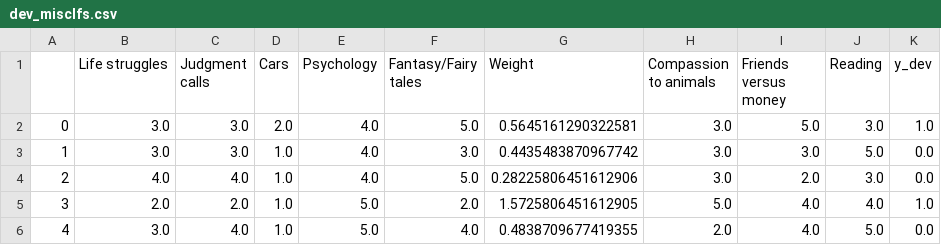
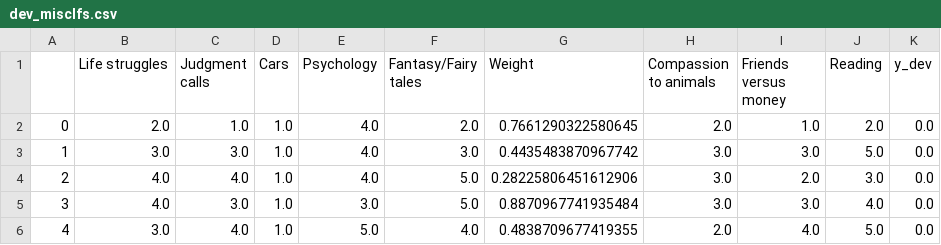
Before and after one commit to phil7394/Empathy-predictor, a CSV file: misc/dev_misclfs.csv, drawn as a sheet.

```diff
--- a/misc/dev_misclfs.csv
+++ b/misc/dev_misclfs.csv
@@ -1,6 +1,6 @@
 ,Life struggles,Judgment calls,Cars,Psychology,Fantasy/Fairy tales,Weight,Compassion to animals,Friends versus money,Reading,y_dev
-0,3.0,3.0,2.0,4.0,5.0,0.5645161290322581,3.0,5.0,3.0,1.0
+0,2.0,1.0,1.0,4.0,2.0,0.7661290322580645,2.0,1.0,2.0,0.0
 1,3.0,3.0,1.0,4.0,3.0,0.4435483870967742,3.0,3.0,5.0,0.0
 2,4.0,4.0,1.0,4.0,5.0,0.28225806451612906,3.0,2.0,3.0,0.0
-3,2.0,2.0,1.0,5.0,2.0,1.5725806451612905,5.0,4.0,4.0,1.0
+3,4.0,3.0,1.0,3.0,5.0,0.8870967741935484,3.0,3.0,4.0,0.0
 4,3.0,4.0,1.0,5.0,4.0,0.4838709677419355,2.0,4.0,5.0,0.0
```
Also changed, not shown: 10 other files.
